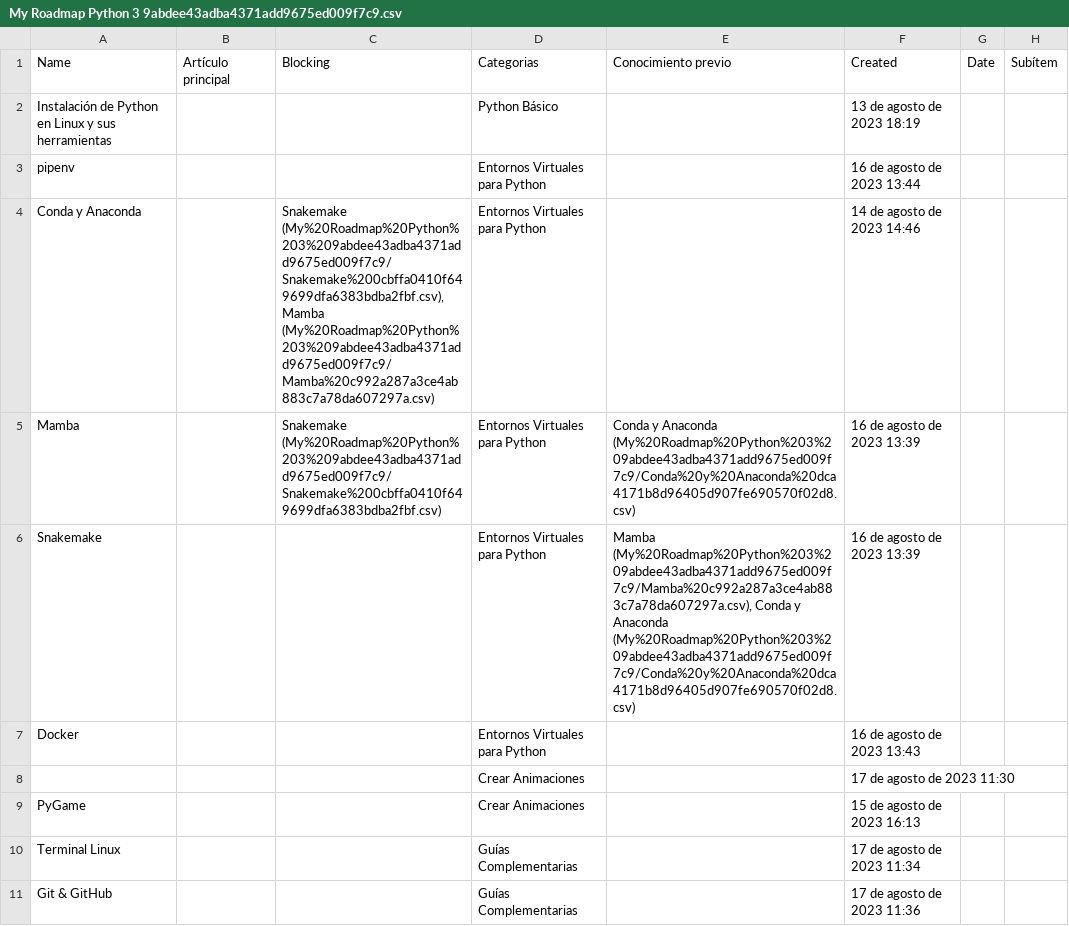
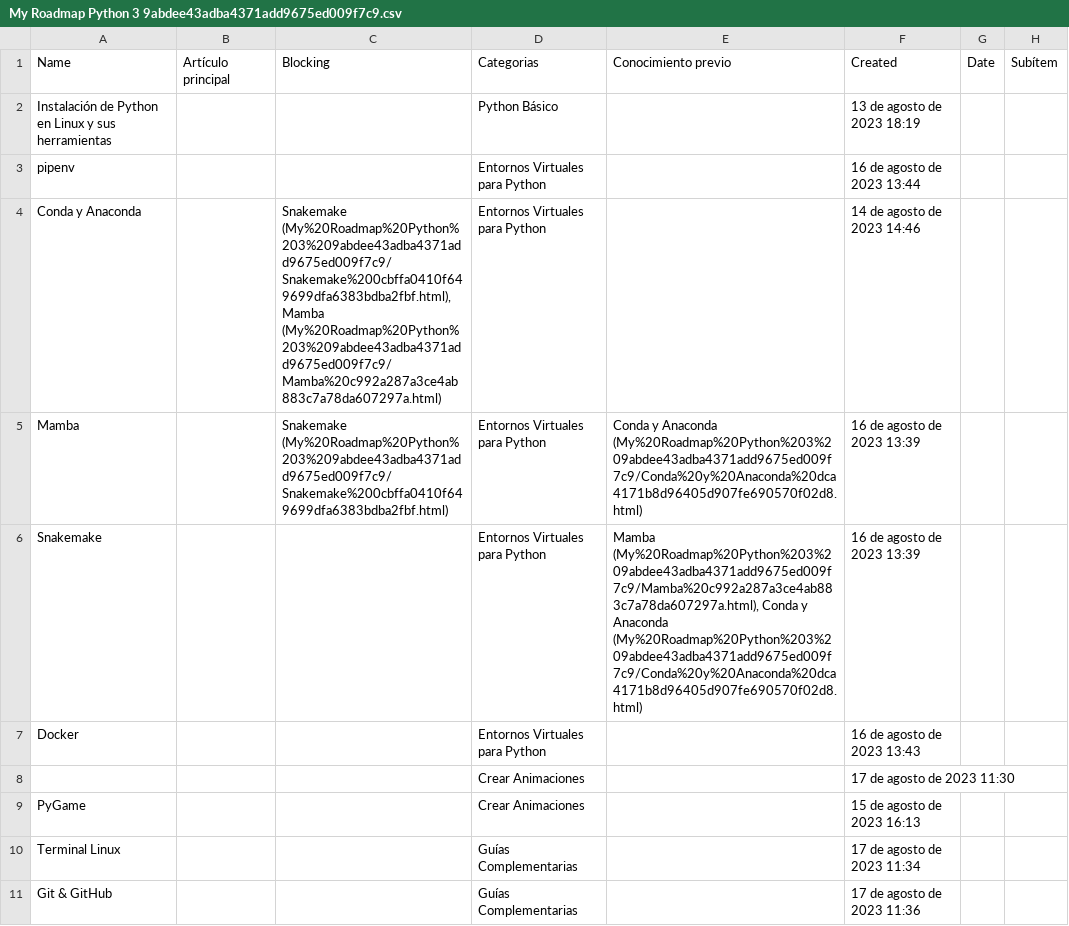
Before and after one commit to IsSantiagoFL/ismaSantiagoFL.github.io, a CSV file: My Roadmap Python 3 9abdee43adba4371add9675ed009f7c9.csv, drawn as a sheet; only a part is shown.

```diff
--- a/My Roadmap Python 3 9abdee43adba4371add9675ed009f7c9.csv
+++ b/My Roadmap Python 3 9abdee43adba4371add9675ed009f7c9.csv
@@ -3,5 +3,5 @@ Instalación de Python en Linux y sus herramientas,,,Python Básico,,13 de agost
 pipenv,,,Entornos Virtuales para Python,,16 de agosto de 2023 13:44,,
-Conda y Anaconda,,"Snakemake (My%20Roadmap%20Python%203%209abdee43adba4371add9675ed009f7c9/Snakemake%200cbffa0410f649699dfa6383bdba2fbf.csv), Mamba (My%20Roadmap%20Python%203%209abdee43adba4371add9675ed009f7c9/Mamba%20c992a287a3ce4ab883c7a78da607297a.csv)",Entornos Virtuales para Python,,14 de agosto de 2023 14:46,,
-Mamba,,Snakemake (My%20Roadmap%20Python%203%209abdee43adba4371add9675ed009f7c9/Snakemake%200cbffa0410f649699dfa6383bdba2fbf.csv),Entornos Virtuales para Python,Conda y Anaconda (My%20Roadmap%20Python%203%209abdee43adba4371add9675ed009f7c9/Conda%20y%20Anaconda%20dca4171b8d96405d907fe690570f02d8.csv),16 de agosto de 2023 13:39,,
-Snakemake,,,Entornos Virtuales para Python,"Mamba (My%20Roadmap%20Python%203%209abdee43adba4371add9675ed009f7c9/Mamba%20c992a287a3ce4ab883c7a78da607297a.csv), Conda y Anaconda (My%20Roadmap%20Python%203%209abdee43adba4371add9675ed009f7c9/Conda%20y%20Anaconda%20dca4171b8d96405d907fe690570f02d8.csv)",16 de agosto de 2023 13:39,,
+Conda y Anaconda,,"Snakemake (My%20Roadmap%20Python%203%209abdee43adba4371add9675ed009f7c9/Snakemake%200cbffa0410f649699dfa6383bdba2fbf.html), Mamba (My%20Roadmap%20Python%203%209abdee43adba4371add9675ed009f7c9/Mamba%20c992a287a3ce4ab883c7a78da607297a.html)",Entornos Virtuales para Python,,14 de agosto de 2023 14:46,,
+Mamba,,Snakemake (My%20Roadmap%20Python%203%209abdee43adba4371add9675ed009f7c9/Snakemake%200cbffa0410f649699dfa6383bdba2fbf.html),Entornos Virtuales para Python,Conda y Anaconda (My%20Roadmap%20Python%203%209abdee43adba4371add9675ed009f7c9/Conda%20y%20Anaconda%20dca4171b8d96405d907fe690570f02d8.html),16 de agosto de 2023 13:39,,
+Snakemake,,,Entornos Virtuales para Python,"Mamba (My%20Roadmap%20Python%203%209abdee43adba4371add9675ed009f7c9/Mamba%20c992a287a3ce4ab883c7a78da607297a.html), Conda y Anaconda (My%20Roadmap%20Python%203%209abdee43adba4371add9675ed009f7c9/Conda%20y%20Anaconda%20dca4171b8d96405d907fe690570f02d8.html)",16 de agosto de 2023 13:39,,
 Docker,,,Entornos Virtuales para Python,,16 de agosto de 2023 13:43,,
```
Also changed, not shown: 16 other files.
